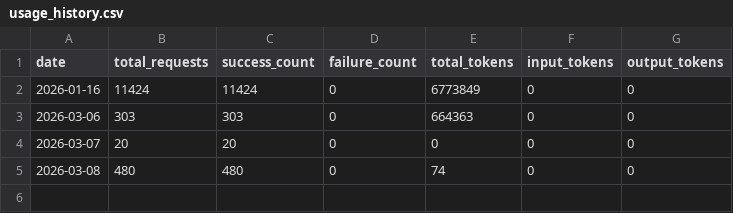
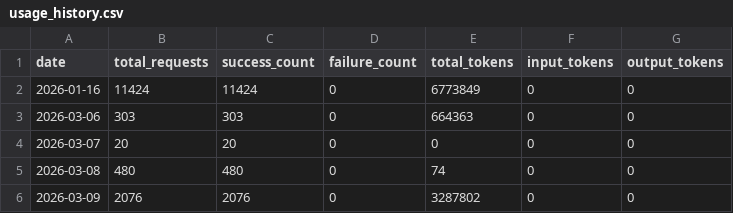
Before and after one commit to Thor-ChenBiao/CLIProxyAPI, a CSV file: key-portal/data/usage_history.csv, drawn as a sheet.

Commit message:
Update usage history 2026-03-10

```diff
--- a/key-portal/data/usage_history.csv
+++ b/key-portal/data/usage_history.csv
@@ -5 +5,2 @@ date,total_requests,success_count,failure_count,total_tokens,input_tokens,output
 2026-03-08,480,480,0,74,0,0
+2026-03-09,2076,2076,0,3287802,0,0
```
